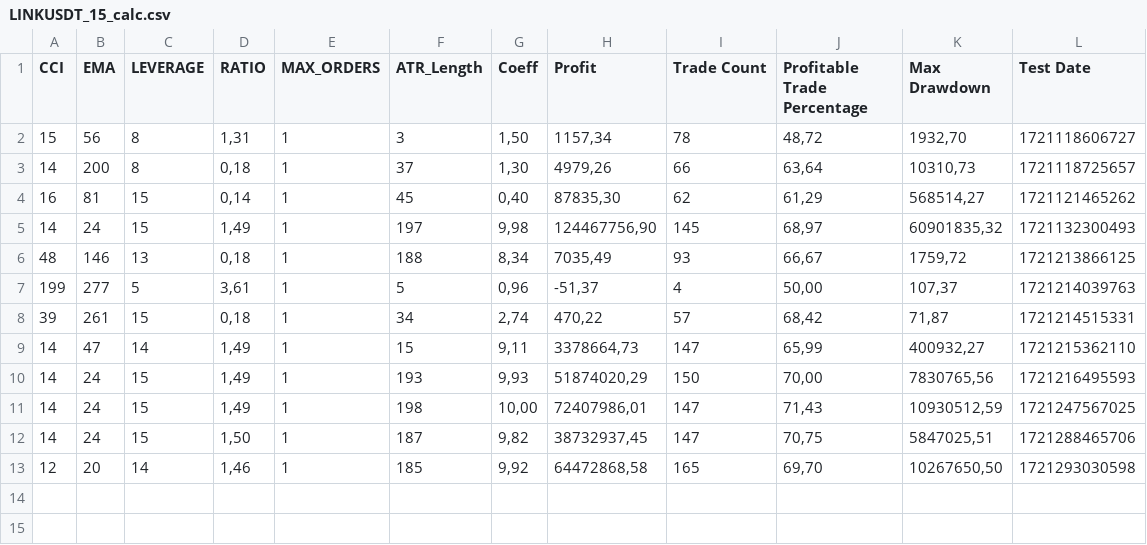
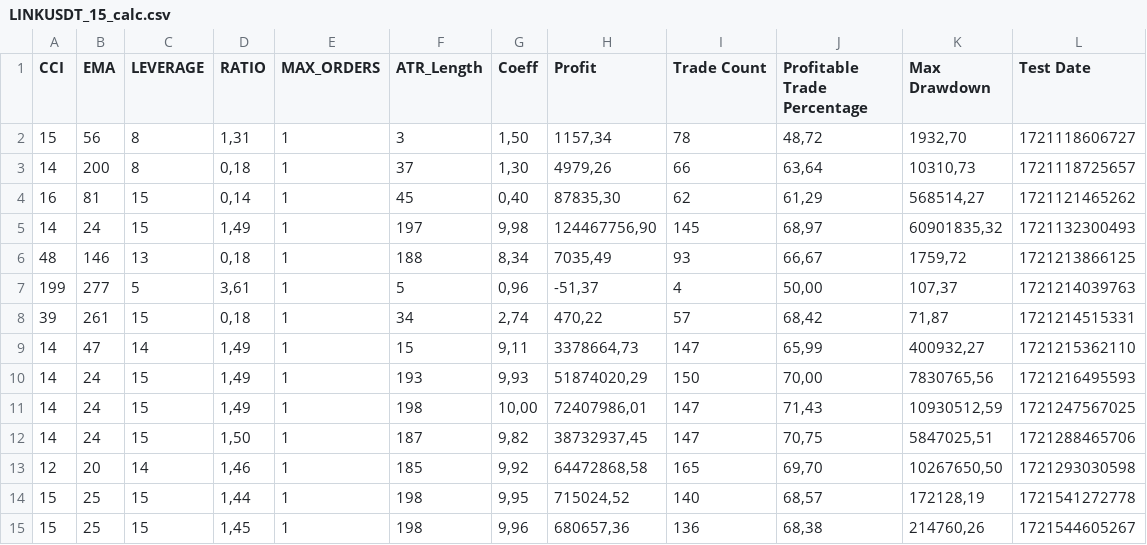
Before and after one commit to ProMakerMoney/PinBotServer, a CSV file: calcATR/LINKUSDT_15_calc.csv, drawn as a sheet; the diff names each change by its address in the sheet, - before the commit and + after, or states it on an @@ line.

```diff
--- a/calcATR/LINKUSDT_15_calc.csv
+++ b/calcATR/LINKUSDT_15_calc.csv
+row 14: 15 | 25 | 15 | 1,44 | 1 | 198 | 9,95 | 715024,52 | 140 | 68,57 | 172128,19 | 1721541272778
+row 15: 15 | 25 | 15 | 1,45 | 1 | 198 | 9,96 | 680657,36 | 136 | 68,38 | 214760,26 | 1721544605267
```
Also changed, not shown: calcATR/AAVEUSDT_15_calc.csv, calcATR/FILUSDT_15_calc.csv, 38 other files.
